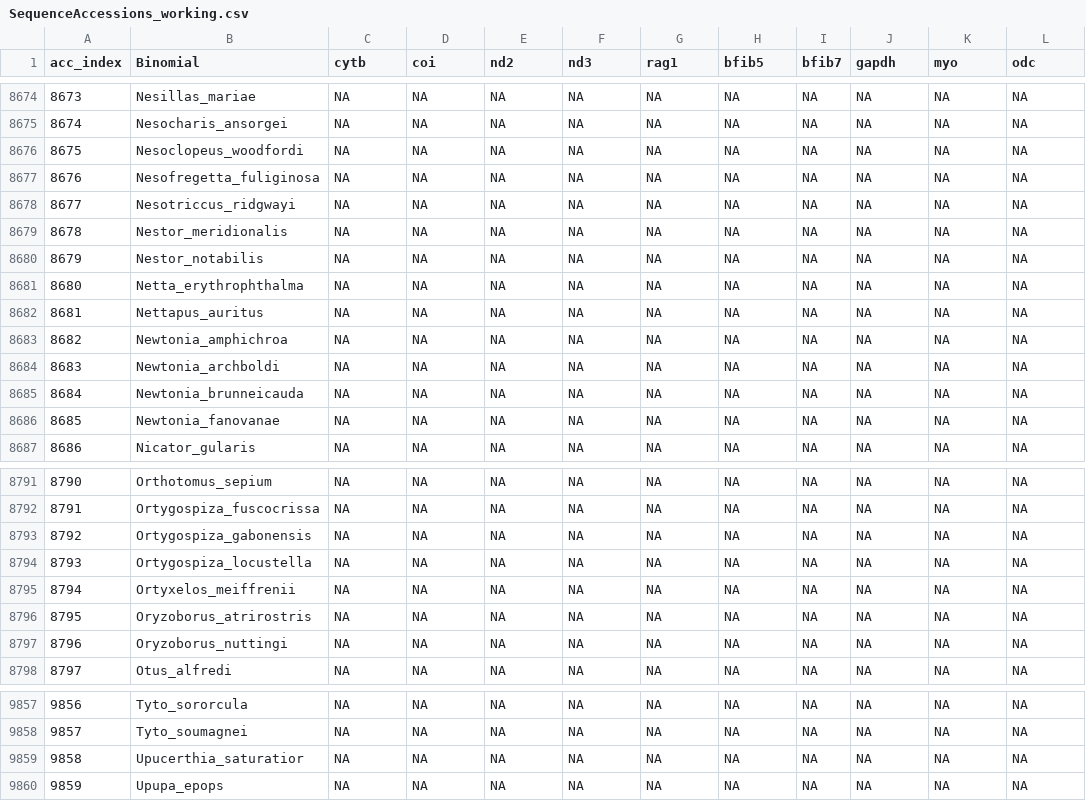
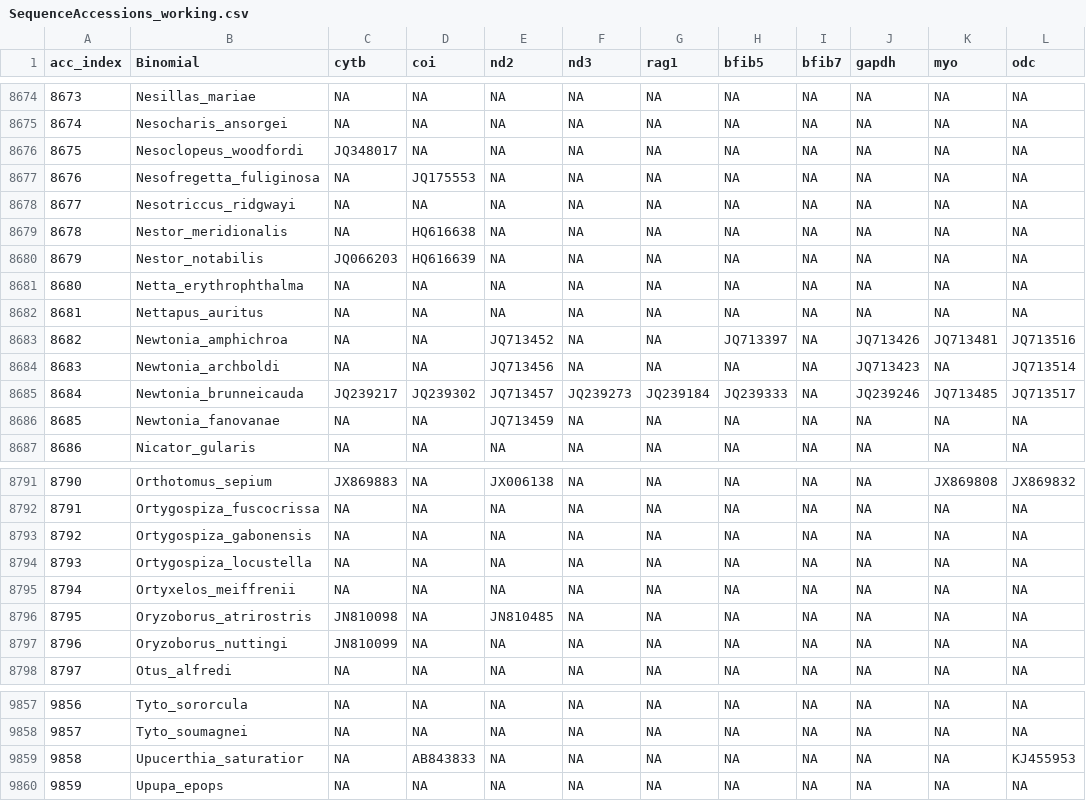
Before and after one commit to ghthomas/BirdPhyloPipeline, a CSV file: doc/SequenceAccessions_working.csv, drawn as a sheet; only a part is shown, gaps mark what is left out; the diff covers the shown part only.

```diff
--- a/doc/SequenceAccessions_working.csv
+++ b/doc/SequenceAccessions_working.csv
@@ -8675,13 +8675,13 @@ acc_index,Binomial,cytb,coi,nd2,nd3,rag1,bfib5,bfib7,gapdh,myo,odc
 8674,Nesocharis_ansorgei,NA,NA,NA,NA,NA,NA,NA,NA,NA,NA
-8675,Nesoclopeus_woodfordi,NA,NA,NA,NA,NA,NA,NA,NA,NA,NA
-8676,Nesofregetta_fuliginosa,NA,NA,NA,NA,NA,NA,NA,NA,NA,NA
+8675,Nesoclopeus_woodfordi,JQ348017,NA,NA,NA,NA,NA,NA,NA,NA,NA
+8676,Nesofregetta_fuliginosa,NA,JQ175553,NA,NA,NA,NA,NA,NA,NA,NA
 8677,Nesotriccus_ridgwayi,NA,NA,NA,NA,NA,NA,NA,NA,NA,NA
-8678,Nestor_meridionalis,NA,NA,NA,NA,NA,NA,NA,NA,NA,NA
-8679,Nestor_notabilis,NA,NA,NA,NA,NA,NA,NA,NA,NA,NA
+8678,Nestor_meridionalis,NA,HQ616638,NA,NA,NA,NA,NA,NA,NA,NA
+8679,Nestor_notabilis,JQ066203,HQ616639,NA,NA,NA,NA,NA,NA,NA,NA
 8680,Netta_erythrophthalma,NA,NA,NA,NA,NA,NA,NA,NA,NA,NA
 8681,Nettapus_auritus,NA,NA,NA,NA,NA,NA,NA,NA,NA,NA
-8682,Newtonia_amphichroa,NA,NA,NA,NA,NA,NA,NA,NA,NA,NA
-8683,Newtonia_archboldi,NA,NA,NA,NA,NA,NA,NA,NA,NA,NA
-8684,Newtonia_brunneicauda,NA,NA,NA,NA,NA,NA,NA,NA,NA,NA
-8685,Newtonia_fanovanae,NA,NA,NA,NA,NA,NA,NA,NA,NA,NA
+8682,Newtonia_amphichroa,NA,NA,JQ713452,NA,NA,JQ713397,NA,JQ713426,JQ713481,JQ713516
+8683,Newtonia_archboldi,NA,NA,JQ713456,NA,NA,NA,NA,JQ713423,NA,JQ713514
+8684,Newtonia_brunneicauda,JQ239217,JQ239302,JQ713457,JQ239273,JQ239184,JQ239333,NA,JQ239246,JQ713485,JQ713517
+8685,Newtonia_fanovanae,NA,NA,JQ713459,NA,NA,NA,NA,NA,NA,NA
 8686,Nicator_gularis,NA,NA,NA,NA,NA,NA,NA,NA,NA,NA
@@ -8791,2 +8791,2 @@ acc_index,Binomial,cytb,coi,nd2,nd3,rag1,bfib5,bfib7,gapdh,myo,odc
-8790,Orthotomus_sepium,NA,NA,NA,NA,NA,NA,NA,NA,NA,NA
+8790,Orthotomus_sepium,JX869883,NA,JX006138,NA,NA,NA,NA,NA,JX869808,JX869832
 8791,Ortygospiza_fuscocrissa,NA,NA,NA,NA,NA,NA,NA,NA,NA,NA
@@ -8795,4 +8795,4 @@ acc_index,Binomial,cytb,coi,nd2,nd3,rag1,bfib5,bfib7,gapdh,myo,odc
 8794,Ortyxelos_meiffrenii,NA,NA,NA,NA,NA,NA,NA,NA,NA,NA
-8795,Oryzoborus_atrirostris,NA,NA,NA,NA,NA,NA,NA,NA,NA,NA
-8796,Oryzoborus_nuttingi,NA,NA,NA,NA,NA,NA,NA,NA,NA,NA
+8795,Oryzoborus_atrirostris,JN810098,NA,JN810485,NA,NA,NA,NA,NA,NA,NA
+8796,Oryzoborus_nuttingi,JN810099,NA,NA,NA,NA,NA,NA,NA,NA,NA
 8797,Otus_alfredi,NA,NA,NA,NA,NA,NA,NA,NA,NA,NA
@@ -9858,3 +9858,3 @@ acc_index,Binomial,cytb,coi,nd2,nd3,rag1,bfib5,bfib7,gapdh,myo,odc
 9857,Tyto_soumagnei,NA,NA,NA,NA,NA,NA,NA,NA,NA,NA
-9858,Upucerthia_saturatior,NA,NA,NA,NA,NA,NA,NA,NA,NA,NA
+9858,Upucerthia_saturatior,NA,AB843833,NA,NA,NA,NA,NA,NA,NA,KJ455953
 9859,Upupa_epops,NA,NA,NA,NA,NA,NA,NA,NA,NA,NA
```
Also changed, not shown: 143 edited cells elsewhere in this file, 1 other file.
